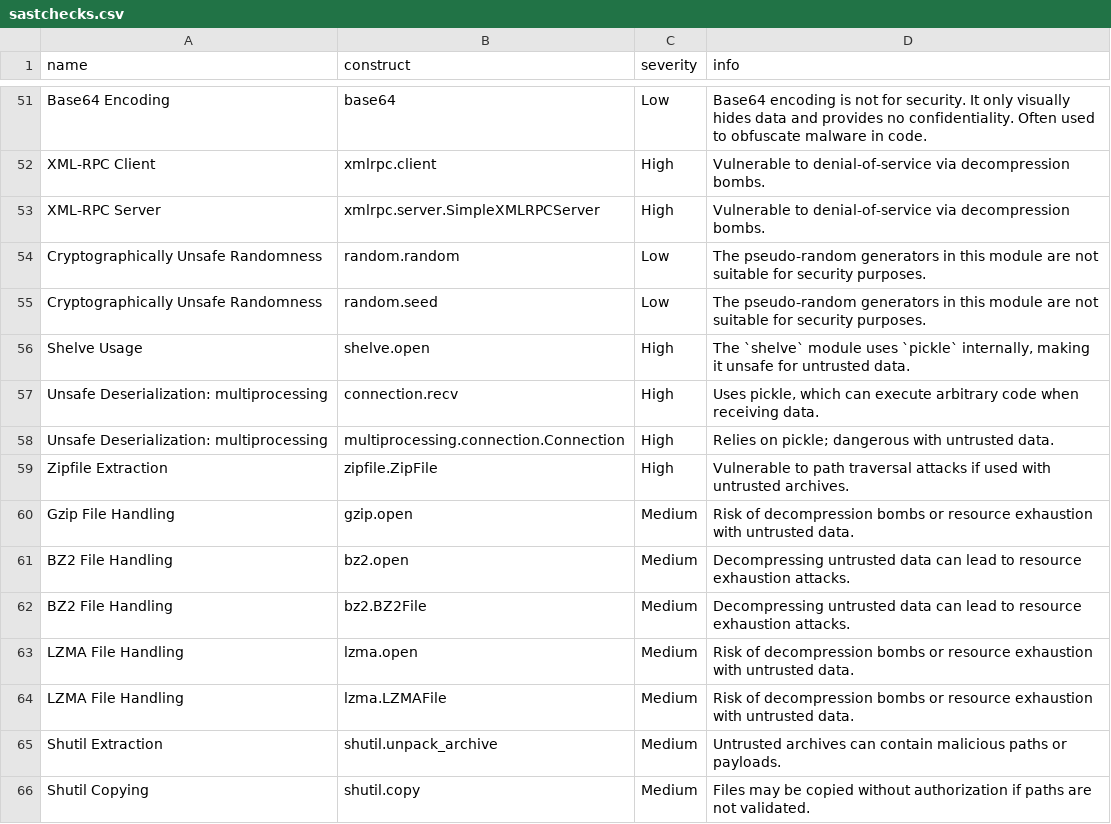
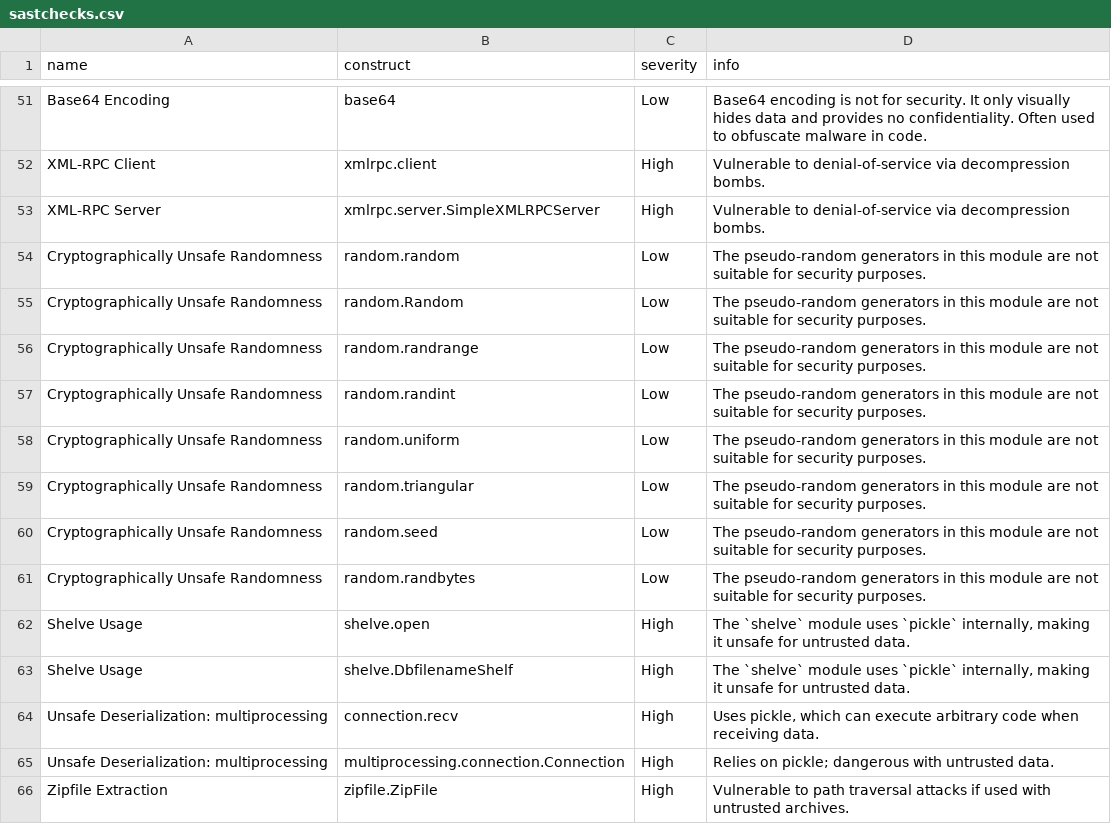
Before and after one commit to nocomplexity/codeaudit, a CSV file: src/codeaudit/data/sastchecks.csv, drawn as a sheet; only a part is shown, gaps mark what is left out; the shorter side is filled out with more unchanged rows.

Commit message:
validation list extended, added extra tests

```diff
--- a/src/codeaudit/data/sastchecks.csv
+++ b/src/codeaudit/data/sastchecks.csv
@@ -54,4 +54,11 @@ XML-RPC Server,xmlrpc.server.SimpleXMLRPCServer,High,Vulnerable to denial-of-ser
 Cryptographically Unsafe Randomness,random.random,Low,The pseudo-random generators in this module are not suitable for security purposes.
+Cryptographically Unsafe Randomness,random.Random,Low,The pseudo-random generators in this module are not suitable for security purposes.
+Cryptographically Unsafe Randomness,random.randrange,Low,The pseudo-random generators in this module are not suitable for security purposes.
+Cryptographically Unsafe Randomness,random.randint,Low,The pseudo-random generators in this module are not suitable for security purposes.
+Cryptographically Unsafe Randomness,random.uniform,Low,The pseudo-random generators in this module are not suitable for security purposes.
+Cryptographically Unsafe Randomness,random.triangular,Low,The pseudo-random generators in this module are not suitable for security purposes.
 Cryptographically Unsafe Randomness,random.seed,Low,The pseudo-random generators in this module are not suitable for security purposes.
+Cryptographically Unsafe Randomness,random.randbytes,Low,The pseudo-random generators in this module are not suitable for security purposes.
 Shelve Usage,shelve.open,High,"The `shelve` module uses `pickle` internally, making it unsafe for untrusted data."
+Shelve Usage,shelve.DbfilenameShelf,High,"The `shelve` module uses `pickle` internally, making it unsafe for untrusted data."
 Unsafe Deserialization: multiprocessing,connection.recv,High,"Uses pickle, which can execute arbitrary code when receiving data. "
```
Also changed, not shown: 5 other files.
